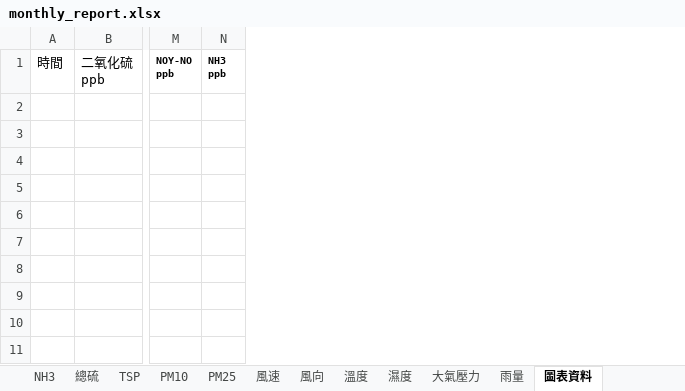
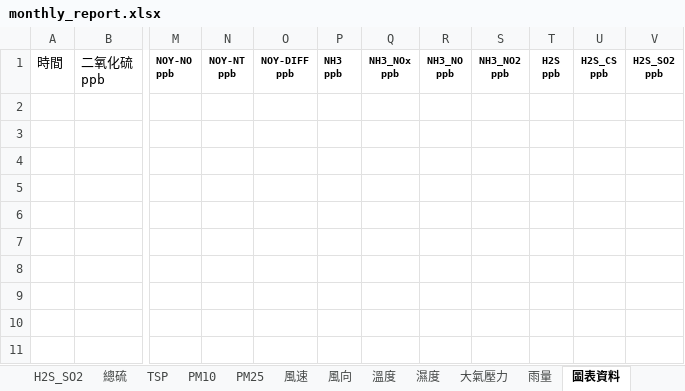
Before and after one commit to karateboy/AQM, an Excel workbook: report_template/monthly_report.xlsx, sheet 圖表資料, drawn as a sheet; only a part is shown, gaps mark what is left out; values as stored, in another font and other column widths than the file's, no borders; the diff names each change by its address in the sheet, - before the commit and + after, or states it on an @@ line.

```diff
--- a/report_template/monthly_report.xlsx (sheet 圖表資料)
+++ b/report_template/monthly_report.xlsx (sheet 圖表資料)
+sheet tab: H2S_SO2
+column N (NOY-NT ppb), empty
+column O (NOY-DIFF ppb), empty
+column Q (NH3_NOx ppb), empty
+column R (NH3_NO ppb), empty
+column S (NH3_NO2 ppb), empty
+column T (H2S ppb), empty
+column U (H2S_CS ppb), empty
+column V (H2S_SO2 ppb), empty
```
Also changed, not shown: sheet 資料可用率, sheet 月報表, other sheet tabs, formulas that keep their value, charts or pictures, report_template/all_daily_report.xlsx, report_template/yearly_report.xlsx, 3 other files.
